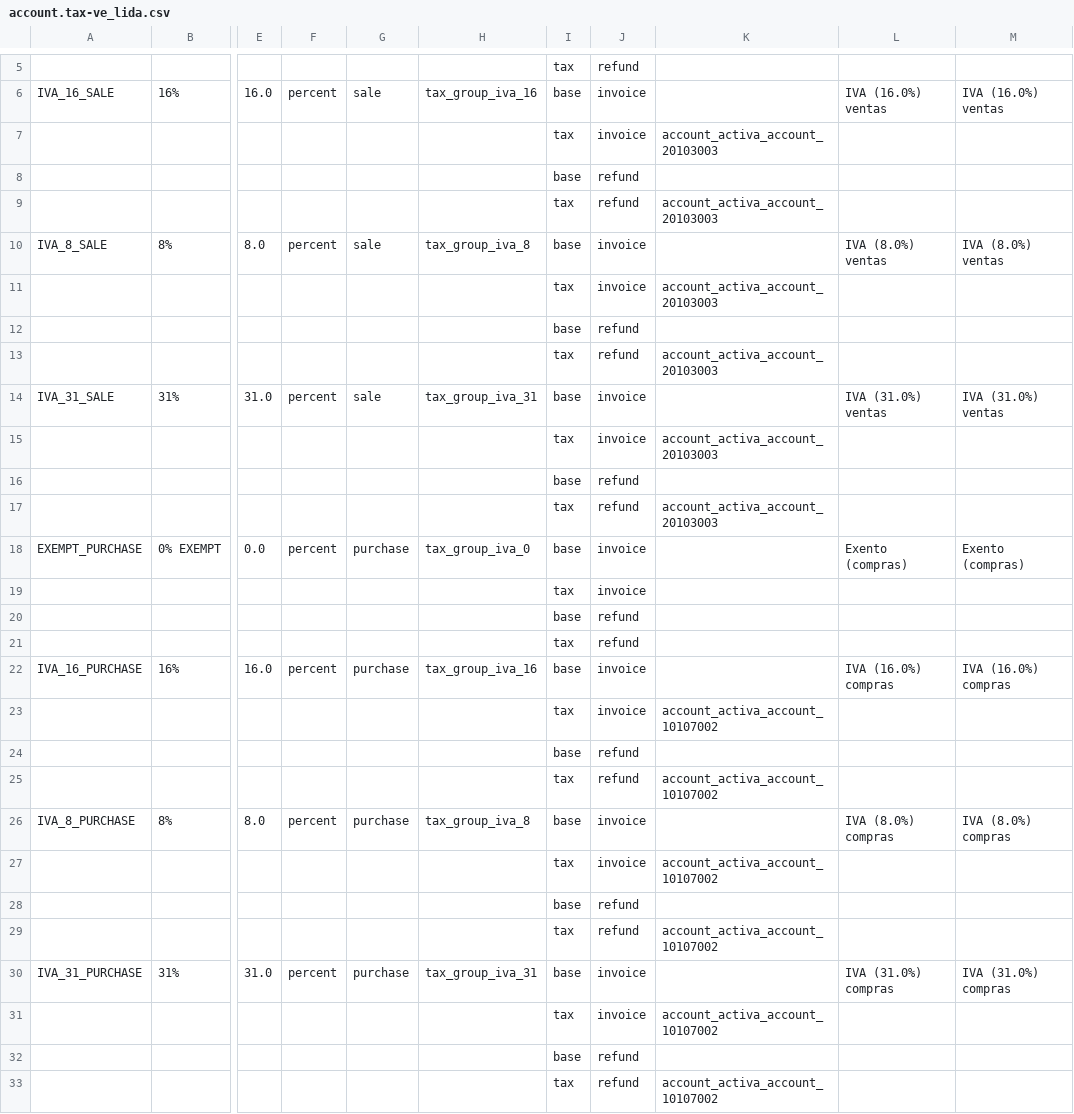
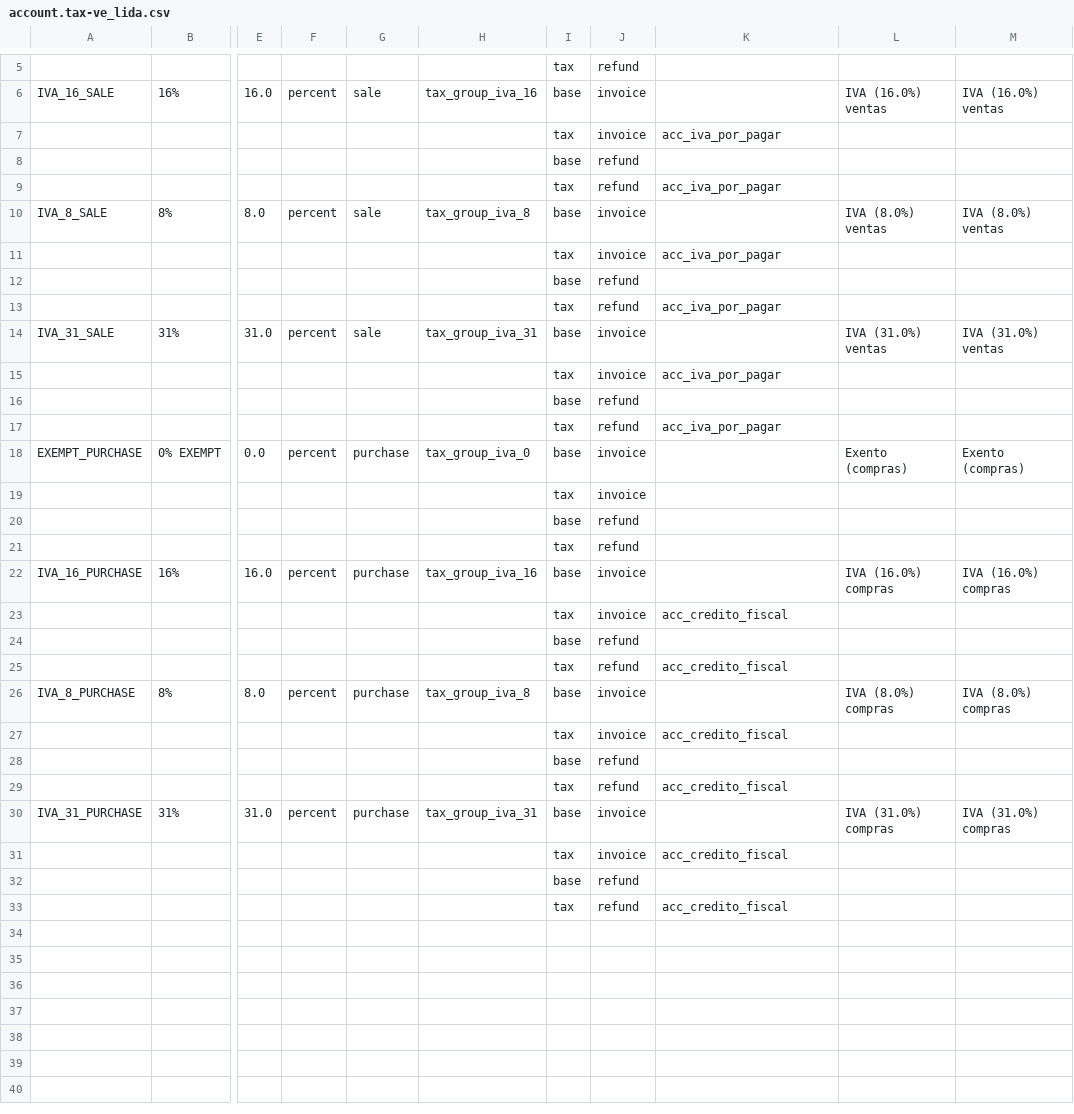
Before and after one commit to LIDALabs/lidoo-venezuela, a CSV file: l10n_ve_lida/data/template/account.tax-ve_lida.csv, drawn as a sheet; only a part is shown, gaps mark what is left out; the diff names each change by its address in the sheet, - before the commit and + after, or states it on an @@ line.

Commit message:
[FIX] l10n_ve_lida: arregla configuración de plan de cuentas de impuestos

```diff
--- a/l10n_ve_lida/data/template/account.tax-ve_lida.csv
+++ b/l10n_ve_lida/data/template/account.tax-ve_lida.csv
-K7: account_activa_account_20103003
+K7: acc_iva_por_pagar
-K9: account_activa_account_20103003
+K9: acc_iva_por_pagar
-K11: account_activa_account_20103003
+K11: acc_iva_por_pagar
-K13: account_activa_account_20103003
+K13: acc_iva_por_pagar
-K15: account_activa_account_20103003
+K15: acc_iva_por_pagar
-K17: account_activa_account_20103003
+K17: acc_iva_por_pagar
-K23: account_activa_account_10107002
+K23: acc_credito_fiscal
-K25: account_activa_account_10107002
+K25: acc_credito_fiscal
-K27: account_activa_account_10107002
+K27: acc_credito_fiscal
-K29: account_activa_account_10107002
+K29: acc_credito_fiscal
-K31: account_activa_account_10107002
+K31: acc_credito_fiscal
-K33: account_activa_account_10107002
+K33: acc_credito_fiscal
```
Also changed, not shown: 2 other files.
